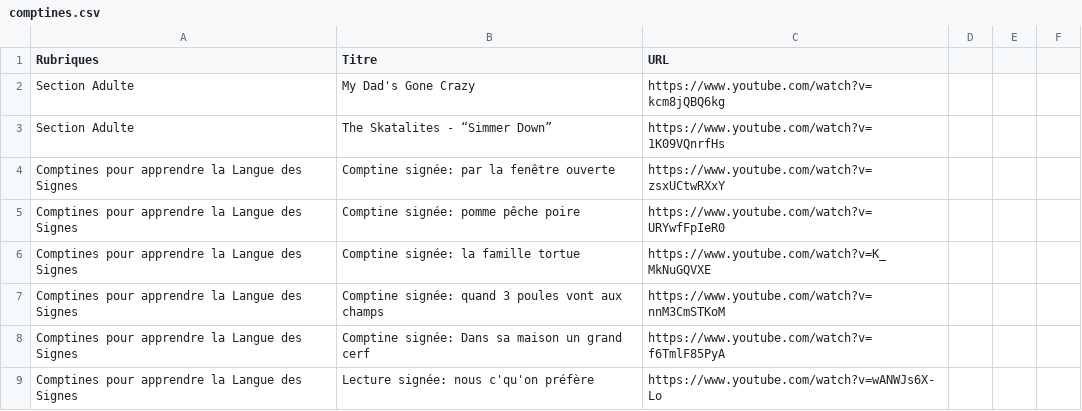
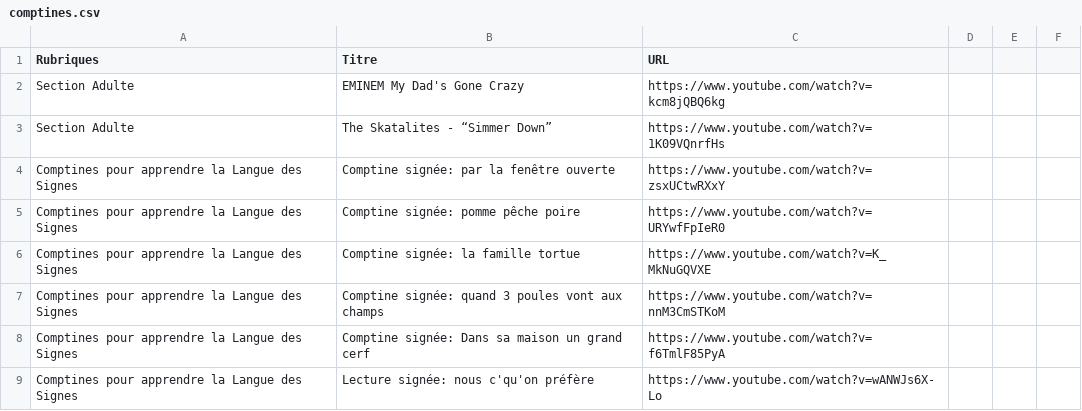
Before and after one commit to Carolussss/comptines1, a CSV file: comptines.csv, drawn as a sheet; only a part is shown.

Commit message:
Update comptines.csv

```diff
--- a/comptines.csv
+++ b/comptines.csv
@@ -1,3 +1,3 @@
 Rubriques,Titre,URL
-Section Adulte,My Dad's Gone Crazy,https://www.youtube.com/watch?v=kcm8jQBQ6kg
+Section Adulte,EMINEM My Dad's Gone Crazy,https://www.youtube.com/watch?v=kcm8jQBQ6kg
 Section Adulte,The Skatalites - “Simmer Down”,https://www.youtube.com/watch?v=1K09VQnrfHs
```
